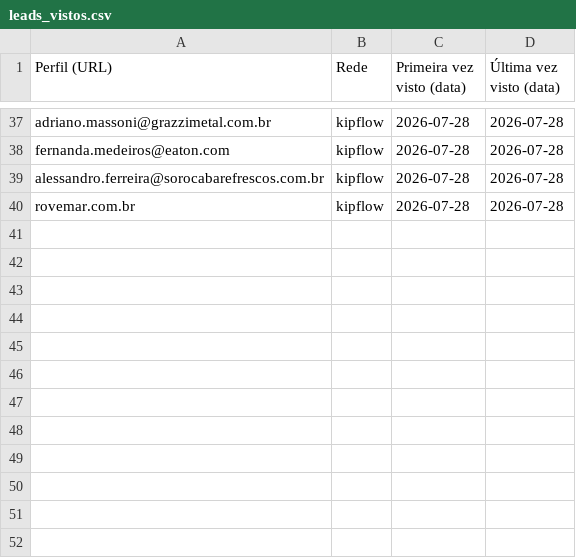
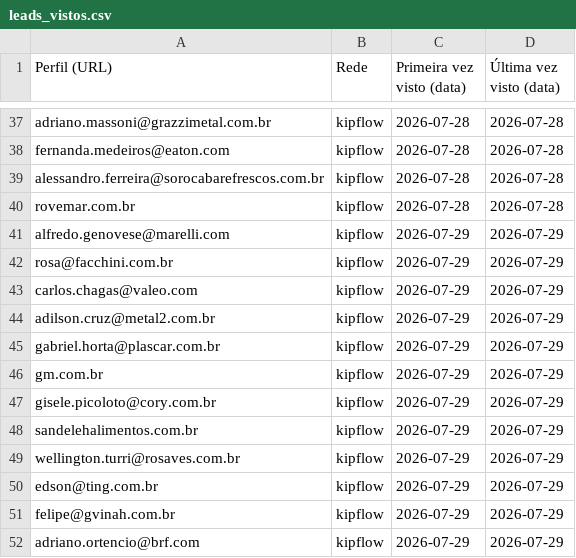
Before and after one commit to sidneyalberti/neolimpeza, a CSV file: prospeccao-social/leads_vistos.csv, drawn as a sheet; only a part is shown, gaps mark what is left out.

```diff
--- a/prospeccao-social/leads_vistos.csv
+++ b/prospeccao-social/leads_vistos.csv
@@ -40 +40,13 @@ alessandro.ferreira@sorocabarefrescos.com.br|kipflow|2026-07-28|2026-07-28
 rovemar.com.br|kipflow|2026-07-28|2026-07-28
+alfredo.genovese@marelli.com|kipflow|2026-07-29|2026-07-29
+rosa@facchini.com.br|kipflow|2026-07-29|2026-07-29
+carlos.chagas@valeo.com|kipflow|2026-07-29|2026-07-29
+adilson.cruz@metal2.com.br|kipflow|2026-07-29|2026-07-29
+gabriel.horta@plascar.com.br|kipflow|2026-07-29|2026-07-29
+gm.com.br|kipflow|2026-07-29|2026-07-29
+gisele.picoloto@cory.com.br|kipflow|2026-07-29|2026-07-29
+sandelehalimentos.com.br|kipflow|2026-07-29|2026-07-29
+wellington.turri@rosaves.com.br|kipflow|2026-07-29|2026-07-29
+edson@ting.com.br|kipflow|2026-07-29|2026-07-29
+felipe@gvinah.com.br|kipflow|2026-07-29|2026-07-29
+adriano.ortencio@brf.com|kipflow|2026-07-29|2026-07-29
```
Also changed, not shown: 2 other files.
